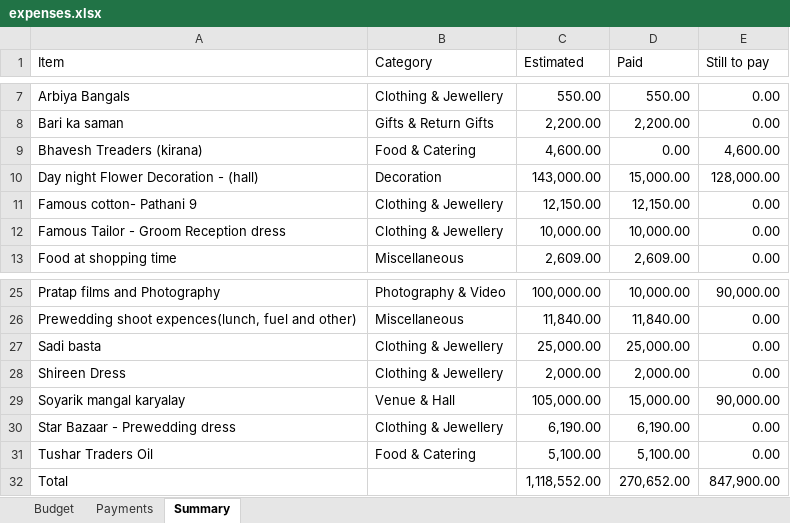
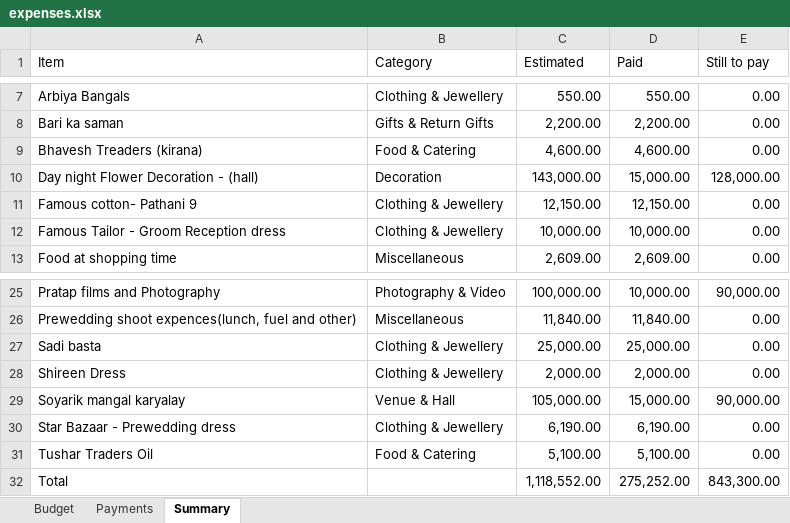
Before and after one commit to Asif-Nice/poc-track-expenses, an Excel workbook: data/expenses.xlsx, sheet Summary, drawn as a sheet; only a part is shown, gaps mark what is left out; values as stored, in another font and other column widths than the file's, no borders; the diff names each change by its address in the sheet, - before the commit and + after, or states it on an @@ line.

```diff
--- a/data/expenses.xlsx (sheet Summary)
+++ b/data/expenses.xlsx (sheet Summary)
-D9 (Paid): 0.00
+D9 (Paid): 4,600.00
-E9 (Still to pay): 4,600.00
+E9 (Still to pay): 0.00
-D32 (Paid): 270,652.00
+D32 (Paid): 275,252.00
-E32 (Still to pay): 847,900.00
+E32 (Still to pay): 843,300.00
```
Also changed, not shown: sheet Payments.
